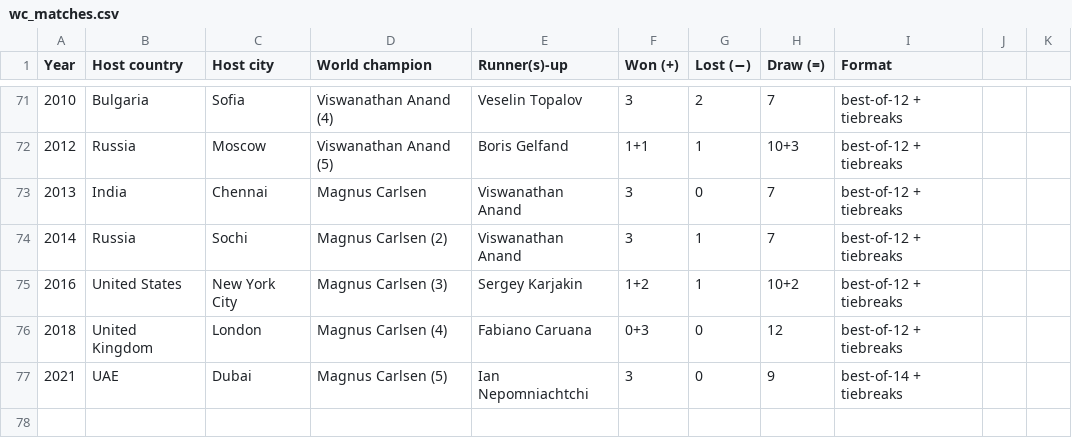
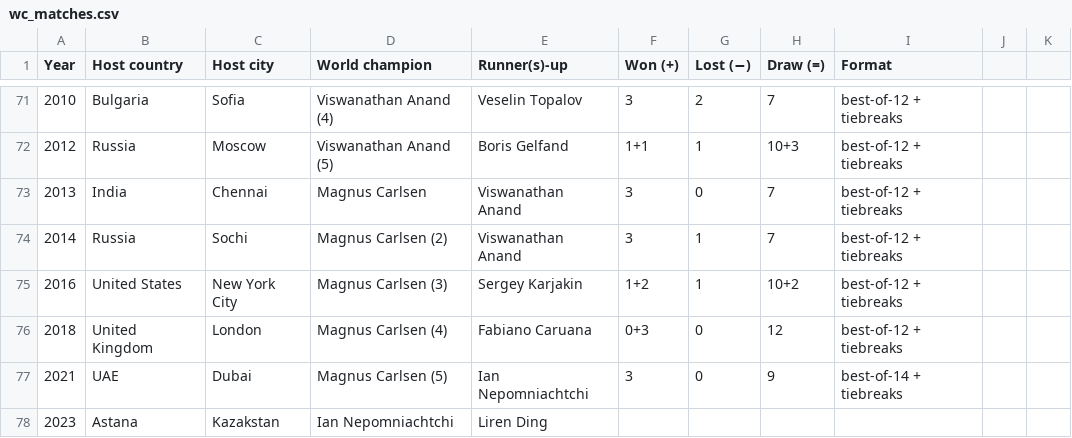
Before and after one commit to adamflr/Visuals, a CSV file: Chess WC/Data/wc_matches.csv, drawn as a sheet; only a part is shown, gaps mark what is left out; the diff names each change by its address in the sheet, - before the commit and + after, or states it on an @@ line.

```diff
--- a/Chess WC/Data/wc_matches.csv
+++ b/Chess WC/Data/wc_matches.csv
+row 78: 2023 | Astana | Kazakstan | Ian Nepomniachtchi | Liren Ding
```
Also changed, not shown: 7 other files.
